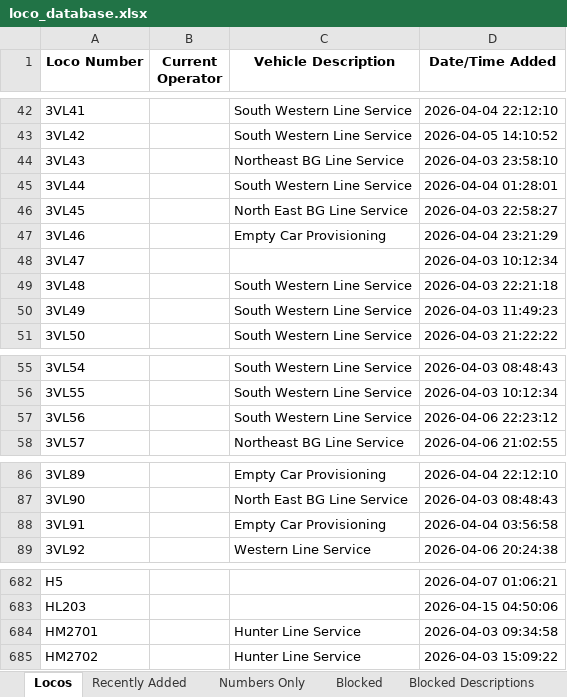
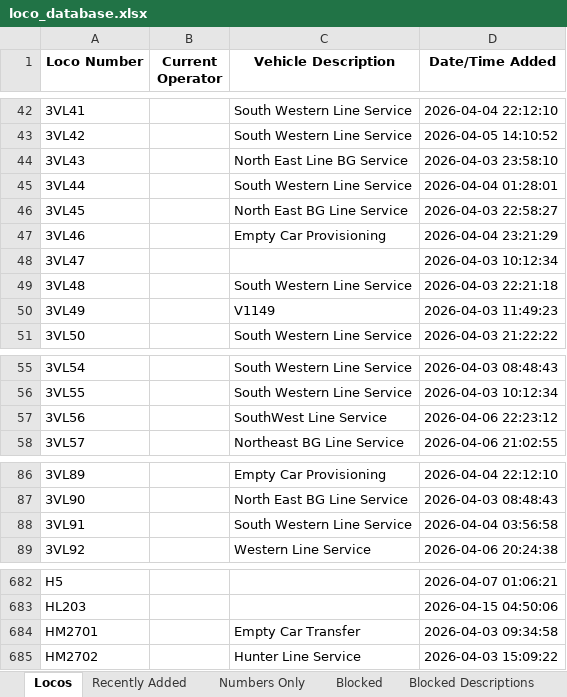
Before and after one commit to grahame21/railops-frontend, an Excel workbook: downloads/loco_database.xlsx, sheet Locos, drawn as a sheet; only a part is shown, gaps mark what is left out; values as stored, in another font and other column widths than the file's, no borders; the diff names each change by its address in the sheet, - before the commit and + after, or states it on an @@ line.

```diff
--- a/downloads/loco_database.xlsx (sheet Locos)
+++ b/downloads/loco_database.xlsx (sheet Locos)
-C44 (Vehicle Description): Northeast BG Line Service
+C44 (Vehicle Description): North East Line BG Service
-C50 (Vehicle Description): South Western Line Service
+C50 (Vehicle Description): V1149
-C57 (Vehicle Description): South Western Line Service
+C57 (Vehicle Description): SouthWest Line Service
-C88 (Vehicle Description): Empty Car Provisioning
+C88 (Vehicle Description): South Western Line Service
-C684 (Vehicle Description): Hunter Line Service
+C684 (Vehicle Description): Empty Car Transfer
```
Also changed, not shown: sheet Recently Added, downloads/loco_numbers_only.xlsx, 3 other files.
